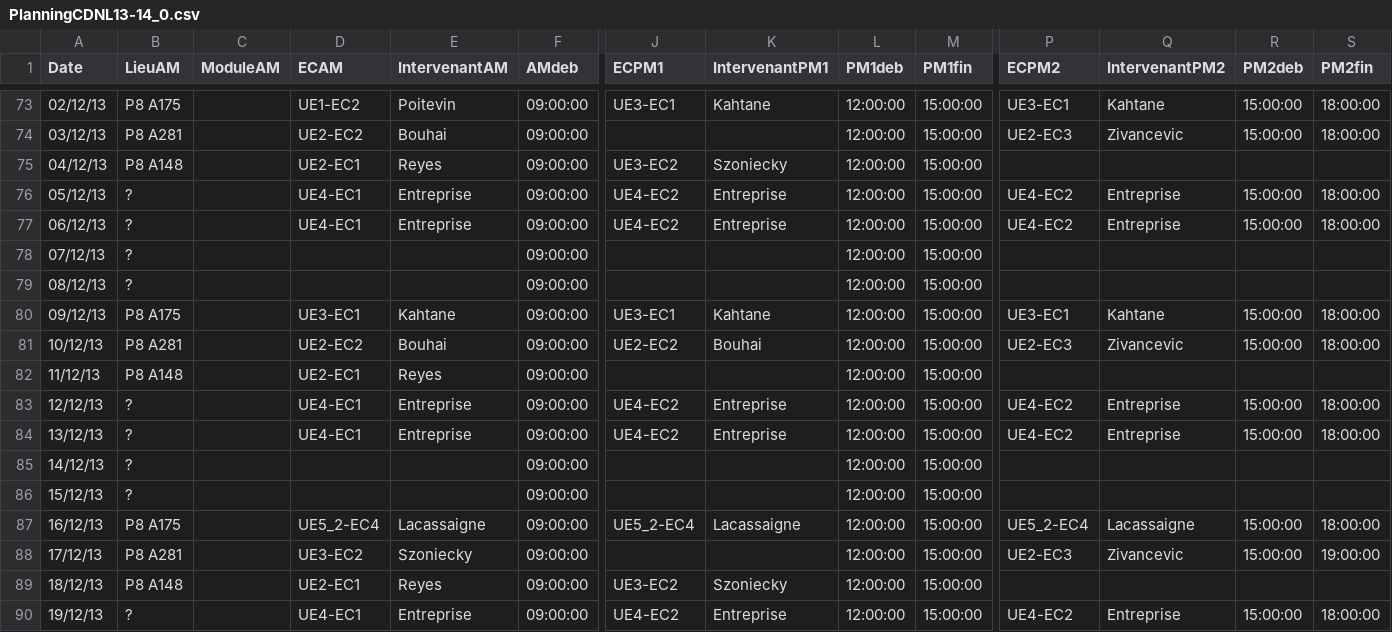
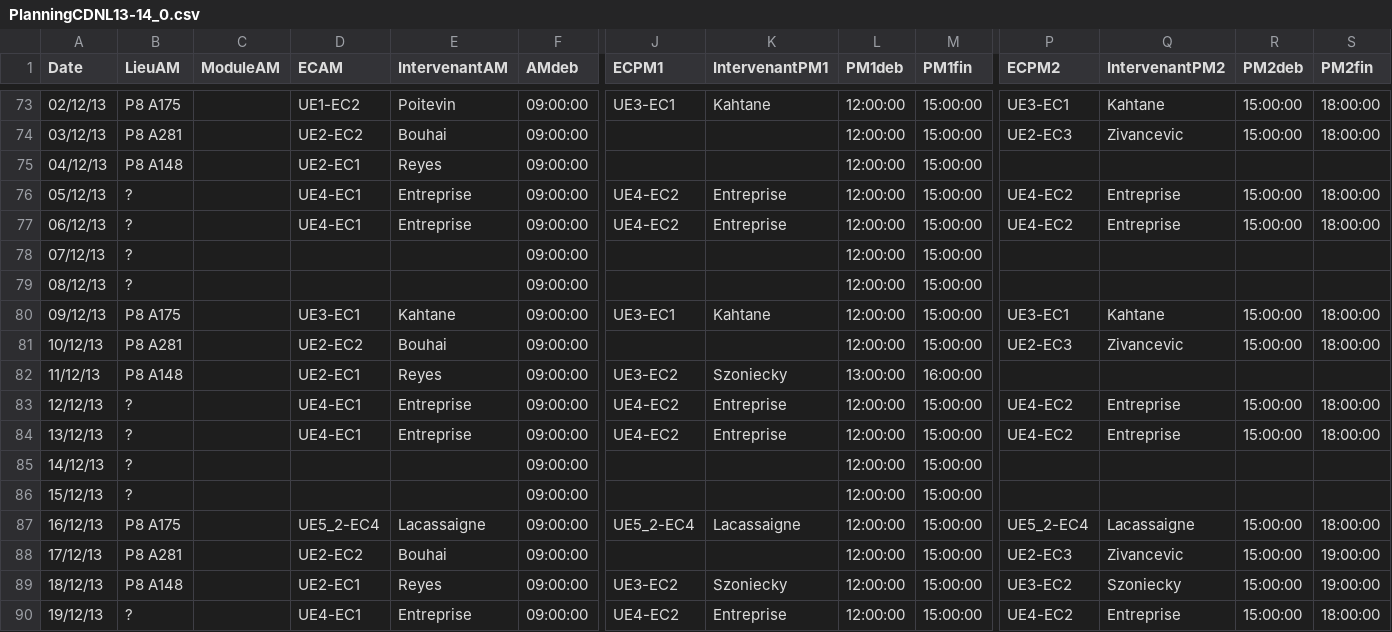
Before and after one commit to samszo/EvalEtu, a CSV file: data/PlanningCDNL13-14_0.csv, drawn as a sheet; only a part is shown, gaps mark what is left out; the diff names each change by its address in the sheet, - before the commit and + after, or states it on an @@ line.

```diff
--- a/data/PlanningCDNL13-14_0.csv
+++ b/data/PlanningCDNL13-14_0.csv
-J75 (ECPM1): UE3-EC2
+J75 (ECPM1): (empty)
-K75 (IntervenantPM1): Szoniecky
+K75 (IntervenantPM1): (empty)
-J81 (ECPM1): UE2-EC2
+J81 (ECPM1): (empty)
-K81 (IntervenantPM1): Bouhai
+K81 (IntervenantPM1): (empty)
-J82 (ECPM1): (empty)
+J82 (ECPM1): UE3-EC2
-K82 (IntervenantPM1): (empty)
+K82 (IntervenantPM1): Szoniecky
-L82 (PM1deb): 12:00:00
+L82 (PM1deb): 13:00:00
-M82 (PM1fin): 15:00:00
+M82 (PM1fin): 16:00:00
-D88 (ECAM): UE3-EC2
+D88 (ECAM): UE2-EC2
-E88 (IntervenantAM): Szoniecky
+E88 (IntervenantAM): Bouhai
-P89 (ECPM2): (empty)
+P89 (ECPM2): UE3-EC2
-Q89 (IntervenantPM2): (empty)
+Q89 (IntervenantPM2): Szoniecky
-R89 (PM2deb): (empty)
+R89 (PM2deb): 15:00:00
-S89 (PM2fin): (empty)
+S89 (PM2fin): 19:00:00
```
Also changed, not shown: 6 other files.
